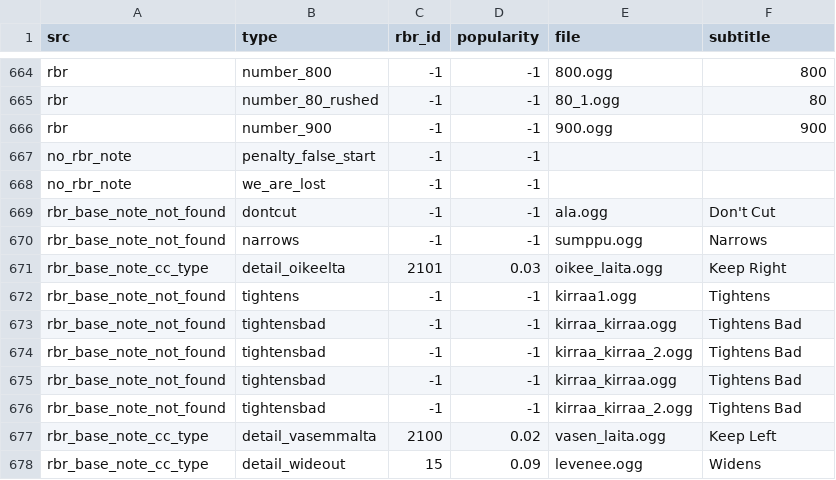
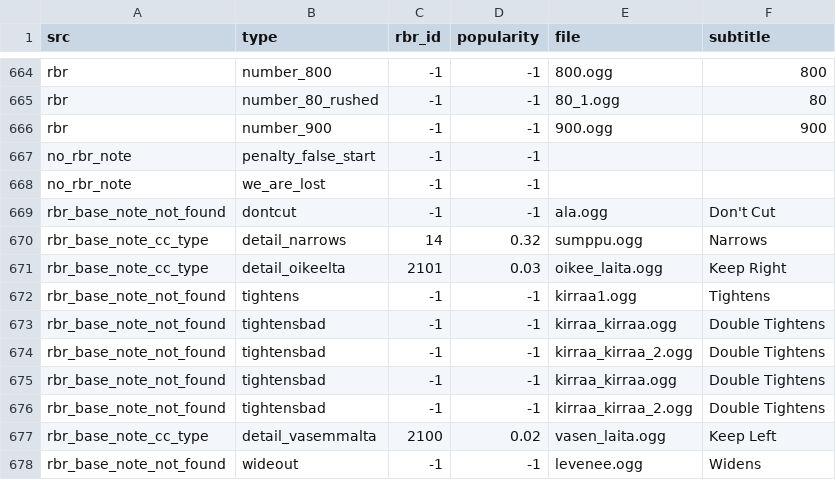
Before and after one commit to durandom/cc_codriver, a CSV file: out/janne-v2-cc.csv, drawn as a sheet; only a part is shown, gaps mark what is left out.

```diff
--- a/out/janne-v2-cc.csv
+++ b/out/janne-v2-cc.csv
@@ -669,10 +669,10 @@ no_rbr_note,we_are_lost,-1,-1,,
 rbr_base_note_not_found,dontcut,-1,-1,ala.ogg,Don't Cut
-rbr_base_note_not_found,narrows,-1,-1,sumppu.ogg,Narrows
+rbr_base_note_cc_type,detail_narrows,14,0.32,sumppu.ogg,Narrows
 rbr_base_note_cc_type,detail_oikeelta,2101,0.03,oikee_laita.ogg,Keep Right
 rbr_base_note_not_found,tightens,-1,-1,kirraa1.ogg,Tightens
-rbr_base_note_not_found,tightensbad,-1,-1,kirraa_kirraa.ogg,Tightens Bad
-rbr_base_note_not_found,tightensbad,-1,-1,kirraa_kirraa_2.ogg,Tightens Bad
-rbr_base_note_not_found,tightensbad,-1,-1,kirraa_kirraa.ogg,Tightens Bad
-rbr_base_note_not_found,tightensbad,-1,-1,kirraa_kirraa_2.ogg,Tightens Bad
+rbr_base_note_not_found,tightensbad,-1,-1,kirraa_kirraa.ogg,Double Tightens
+rbr_base_note_not_found,tightensbad,-1,-1,kirraa_kirraa_2.ogg,Double Tightens
+rbr_base_note_not_found,tightensbad,-1,-1,kirraa_kirraa.ogg,Double Tightens
+rbr_base_note_not_found,tightensbad,-1,-1,kirraa_kirraa_2.ogg,Double Tightens
 rbr_base_note_cc_type,detail_vasemmalta,2100,0.02,vasen_laita.ogg,Keep Left
-rbr_base_note_cc_type,detail_wideout,15,0.09,levenee.ogg,Widens
+rbr_base_note_not_found,wideout,-1,-1,levenee.ogg,Widens
```
Also changed, not shown: out/bollinger-cc.csv, out/german-tts-cc.csv, 3 other files.
